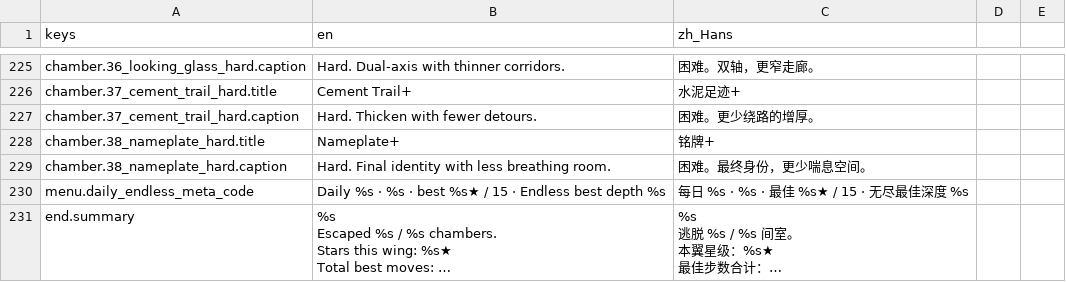
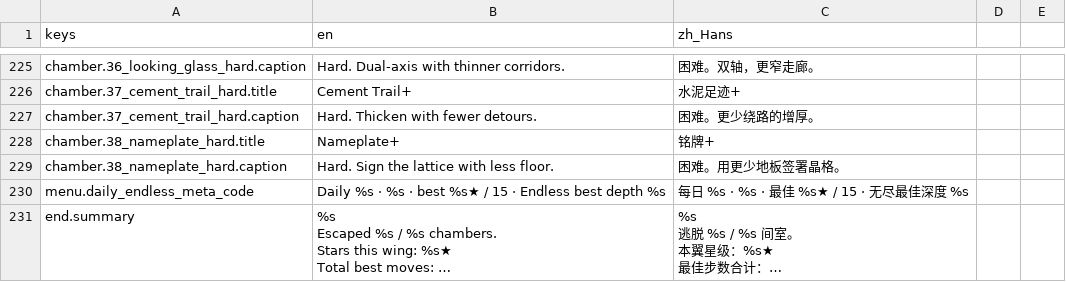
Before and after one commit to cmp07/Game-, a CSV file: game/echo_lattice/locale/echo_lattice.csv, drawn as a sheet; only a part is shown, gaps mark what is left out; long unchanged cells end in …; the diff covers the shown part only.

```diff
--- a/game/echo_lattice/locale/echo_lattice.csv
+++ b/game/echo_lattice/locale/echo_lattice.csv
@@ -254,3 +254,3 @@ chamber.37_cement_trail_hard.caption,Hard. Thicken with fewer detours.,困难。
 chamber.38_nameplate_hard.title,Nameplate+,铭牌+
-chamber.38_nameplate_hard.caption,Hard. Final identity with less breathing room.,困难。最终身份，更少喘息空间。
+chamber.38_nameplate_hard.caption,Hard. Sign the lattice with less floor.,困难。用更少地板签署晶格。
 menu.daily_endless_meta_code,Daily %s  ·  %s  ·  best %s★ / 15  ·  Endless best depth %s,每日 %s  ·  %s  ·  最佳 %s★ / 15  ·  无尽最佳深度 %s
```
Also changed, not shown: 10 edited cells elsewhere in this file, 12 other files.
